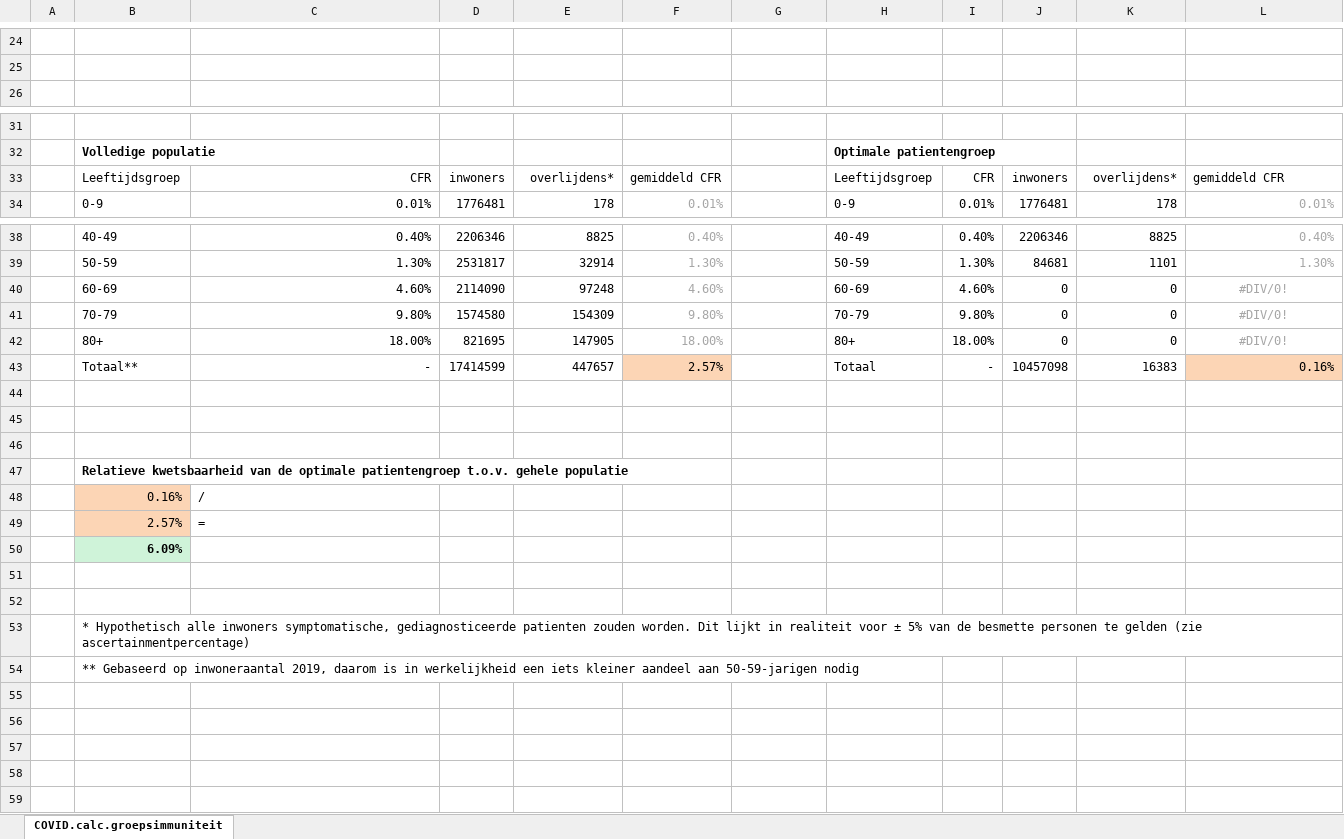
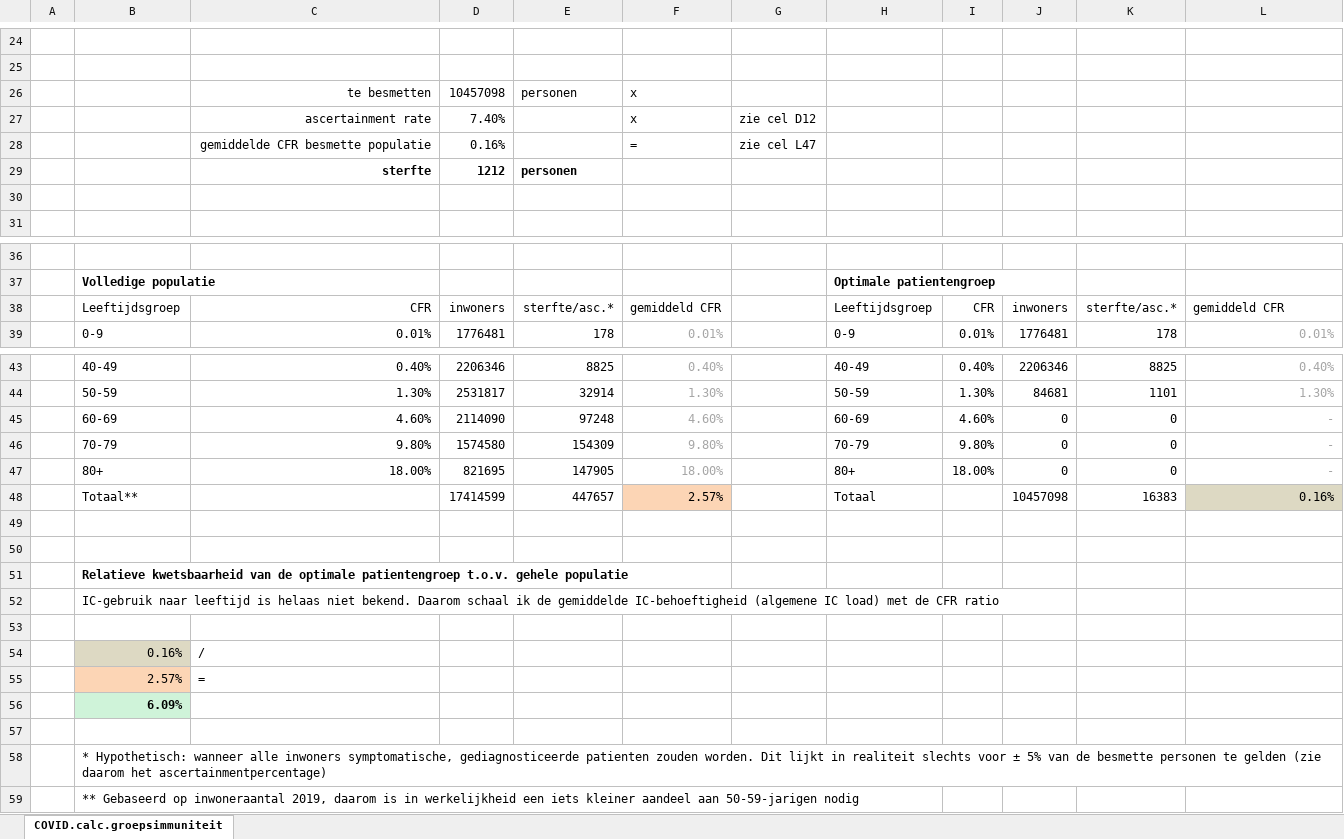
Before and after one commit to cwverhey/COVID-19, an Excel workbook: IC-capaciteit.xlsx, sheet COVID.calc.groepsimmuniteit, drawn as a sheet; only a part is shown, gaps mark what is left out; values as stored, in another font and other column widths than the file's, no borders; conditional formats not drawn; removed rows and columns are numbered as before the commit, all else as after; the diff covers the shown part only; the diff names each change by its address in the sheet, - before the commit and + after, or states it on an @@ line.

Commit message:
first commit

```diff
--- a/IC-capaciteit.xlsx (sheet COVID.calc.groepsimmuniteit)
+++ b/IC-capaciteit.xlsx (sheet COVID.calc.groepsimmuniteit)
+row 26:  |  | te besmetten | 10457098 | personen | x
+row 27:  |  | ascertainment rate | 7.40% |  | x | zie cel D12
+row 28:  |  | gemiddelde CFR besmette populatie | 0.16% |  | = | zie cel L47
+row 29:  |  | sterfte | 1212 | personen
+row 30: (empty)
-E38: overlijdens*
+E38: sterfte/asc.*
-K38: overlijdens*
+K38: sterfte/asc.*
-L45:L47: #DIV/0!
+L45:L47: -
-L45:L47 alignment: center
+L45:L47 alignment: right
-C48: -
+C48: (empty)
-I48: -
+I48: (empty)
-L48 fill: #FCD5B5
+L48 fill: #DDD9C3
-row 44: (empty)
+row 52:  | IC-gebruik naar leeftijd is helaas niet bekend. Daarom schaal ik de gemiddelde IC-behoeftigheid (algemene IC load) met de CFR ratio
+row 53: (empty)
-B54 fill: #FCD5B5
+B54 fill: #DDD9C3
-row 52: (empty)
-B58: * Hypothetisch alle inwoners symptomatische, gediagnosticeerde patienten zouden worden. Dit lijkt in realiteit voor ± 5% van de besmette personen te gelden (zie ascertainmentpercentage)
+B58: * Hypothetisch: wanneer alle inwoners symptomatische, gediagnosticeerde patienten zouden worden. Dit lijkt in realiteit slechts voor ± 5% van de besmette personen te gelden (zie daarom het ascertainmentpercentage)
```
Also changed, not shown: 1 edited cell and cell formats elsewhere in this sheet, formulas that keep their value.
